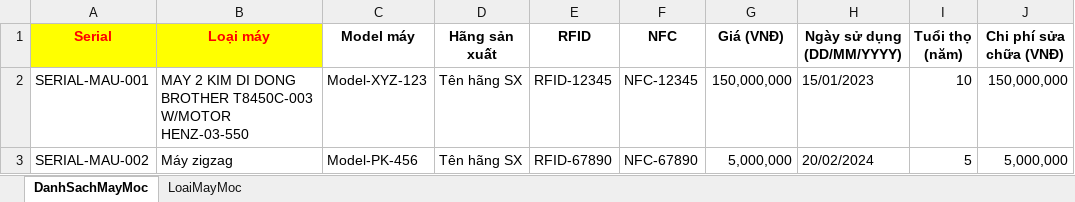
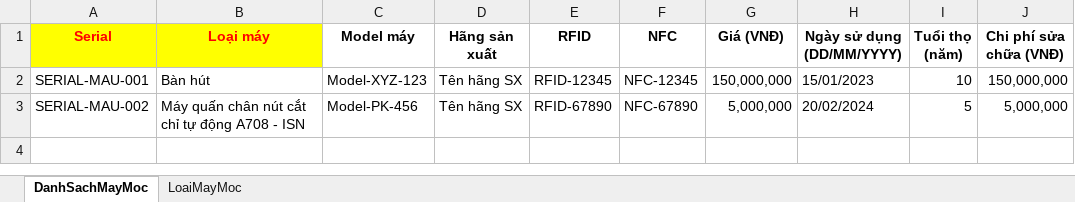
Before and after one commit to avataraand76/tpm, an Excel workbook: frontend/public/Mau_Excel_MayMoc.xlsx, sheet DanhSachMayMoc, drawn as a sheet; only a part is shown; values as stored, in another font and other column widths than the file's, no borders; the diff names each change by its address in the sheet, - before the commit and + after, or states it on an @@ line.

```diff
--- a/frontend/public/Mau_Excel_MayMoc.xlsx (sheet DanhSachMayMoc)
+++ b/frontend/public/Mau_Excel_MayMoc.xlsx (sheet DanhSachMayMoc)
-B2 (Loại máy): MAY 2 KIM DI DONG BROTHER T8450C-003 W/MOTOR HENZ-03-550
+B2 (Loại máy): Bàn hút
-B3 (Loại máy): Máy zigzag
+B3 (Loại máy): Máy quấn chân nút cắt chỉ tự động A708 - ISN
```
Also changed, not shown: sheet LoaiMayMoc, nhap lieu/machine.xlsx, 12 other files.
